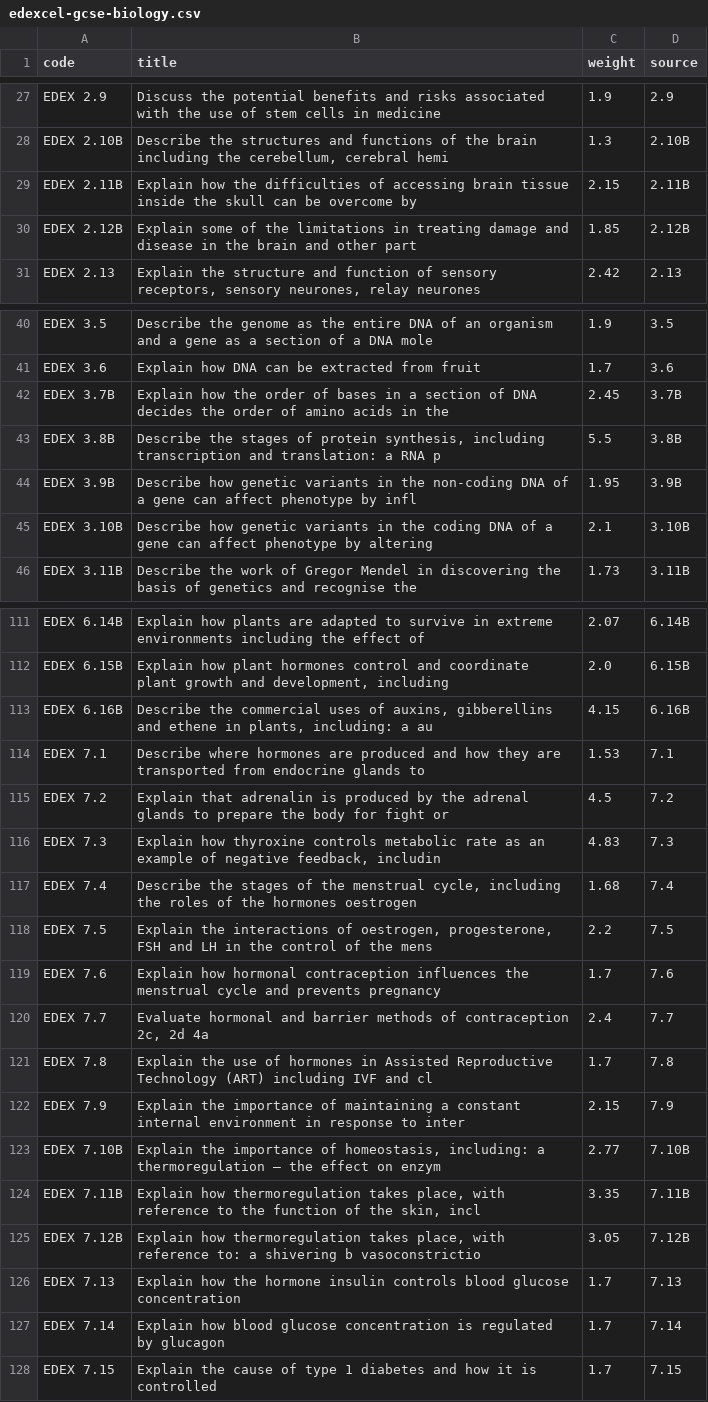
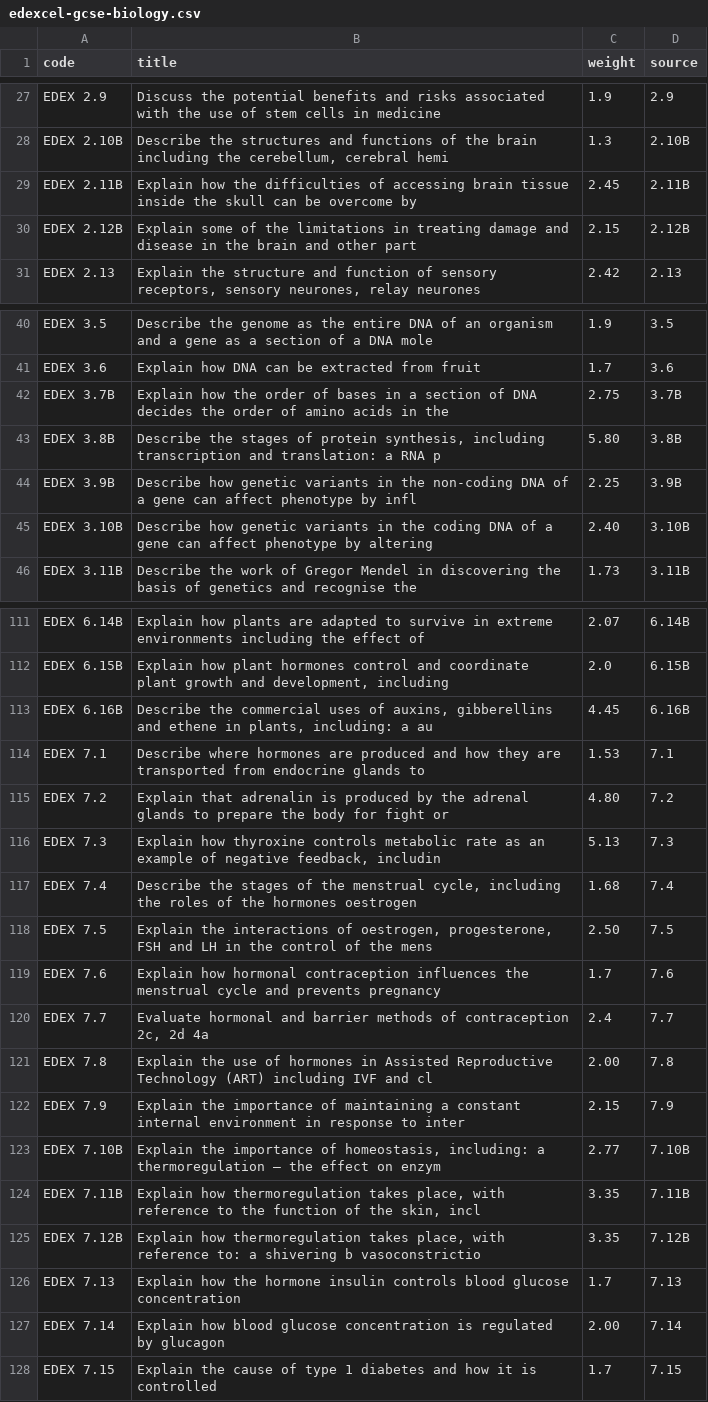
Before and after one commit to alihiridjee-dot/Anglian-Tutoring, a CSV file: scripts/spec-weights/out/edexcel-gcse-biology.csv, drawn as a sheet; only a part is shown, gaps mark what is left out; the diff covers the shown part only.

```diff
--- a/scripts/spec-weights/out/edexcel-gcse-biology.csv
+++ b/scripts/spec-weights/out/edexcel-gcse-biology.csv
@@ -28,4 +28,4 @@ EDEX 2.9,Discuss the potential benefits and risks associated with the use of ste
 EDEX 2.10B,"Describe the structures and functions of the brain including the cerebellum, cerebral hemi",1.3,2.10B
-EDEX 2.11B,Explain how the difficulties of accessing brain tissue inside the skull can be overcome by,2.15,2.11B
-EDEX 2.12B,Explain some of the limitations in treating damage and disease in the brain and other part,1.85,2.12B
+EDEX 2.11B,Explain how the difficulties of accessing brain tissue inside the skull can be overcome by,2.45,2.11B
+EDEX 2.12B,Explain some of the limitations in treating damage and disease in the brain and other part,2.15,2.12B
 EDEX 2.13,"Explain the structure and function of sensory receptors, sensory neurones, relay neurones ",2.42,2.13
@@ -41,6 +41,6 @@ EDEX 3.5,Describe the genome as the entire DNA of an organism and a gene as a se
 EDEX 3.6,Explain how DNA can be extracted from fruit,1.7,3.6
-EDEX 3.7B,Explain how the order of bases in a section of DNA decides the order of amino acids in the,2.45,3.7B
-EDEX 3.8B,"Describe the stages of protein synthesis, including transcription and translation: a RNA p",5.5,3.8B
-EDEX 3.9B,Describe how genetic variants in the non-coding DNA of a gene can affect phenotype by infl,1.95,3.9B
-EDEX 3.10B,Describe how genetic variants in the coding DNA of a gene can affect phenotype by altering,2.1,3.10B
+EDEX 3.7B,Explain how the order of bases in a section of DNA decides the order of amino acids in the,2.75,3.7B
+EDEX 3.8B,"Describe the stages of protein synthesis, including transcription and translation: a RNA p",5.80,3.8B
+EDEX 3.9B,Describe how genetic variants in the non-coding DNA of a gene can affect phenotype by infl,2.25,3.9B
+EDEX 3.10B,Describe how genetic variants in the coding DNA of a gene can affect phenotype by altering,2.40,3.10B
 EDEX 3.11B,Describe the work of Gregor Mendel in discovering the basis of genetics and recognise the ,1.73,3.11B
@@ -112,11 +112,11 @@ EDEX 6.14B,Explain how plants are adapted to survive in extreme environments inc
 EDEX 6.15B,"Explain how plant hormones control and coordinate plant growth and development, including ",2.0,6.15B
-EDEX 6.16B,"Describe the commercial uses of auxins, gibberellins and ethene in plants, including: a au",4.15,6.16B
+EDEX 6.16B,"Describe the commercial uses of auxins, gibberellins and ethene in plants, including: a au",4.45,6.16B
 EDEX 7.1,Describe where hormones are produced and how they are transported from endocrine glands to,1.53,7.1
-EDEX 7.2,Explain that adrenalin is produced by the adrenal glands to prepare the body for fight or ,4.5,7.2
-EDEX 7.3,"Explain how thyroxine controls metabolic rate as an example of negative feedback, includin",4.83,7.3
+EDEX 7.2,Explain that adrenalin is produced by the adrenal glands to prepare the body for fight or ,4.80,7.2
+EDEX 7.3,"Explain how thyroxine controls metabolic rate as an example of negative feedback, includin",5.13,7.3
 EDEX 7.4,"Describe the stages of the menstrual cycle, including the roles of the hormones oestrogen ",1.68,7.4
-EDEX 7.5,"Explain the interactions of oestrogen, progesterone, FSH and LH in the control of the mens",2.2,7.5
+EDEX 7.5,"Explain the interactions of oestrogen, progesterone, FSH and LH in the control of the mens",2.50,7.5
 EDEX 7.6,Explain how hormonal contraception influences the menstrual cycle and prevents pregnancy,1.7,7.6
 EDEX 7.7,"Evaluate hormonal and barrier methods of contraception 2c, 2d 4a",2.4,7.7
-EDEX 7.8,Explain the use of hormones in Assisted Reproductive Technology (ART) including IVF and cl,1.7,7.8
+EDEX 7.8,Explain the use of hormones in Assisted Reproductive Technology (ART) including IVF and cl,2.00,7.8
 EDEX 7.9,Explain the importance of maintaining a constant internal environment in response to inter,2.15,7.9
@@ -124,5 +124,5 @@ EDEX 7.10B,"Explain the importance of homeostasis, including: a thermoregulation
 EDEX 7.11B,"Explain how thermoregulation takes place, with reference to the function of the skin, incl",3.35,7.11B
-EDEX 7.12B,"Explain how thermoregulation takes place, with reference to: a shivering b vasoconstrictio",3.05,7.12B
+EDEX 7.12B,"Explain how thermoregulation takes place, with reference to: a shivering b vasoconstrictio",3.35,7.12B
 EDEX 7.13,Explain how the hormone insulin controls blood glucose concentration,1.7,7.13
-EDEX 7.14,Explain how blood glucose concentration is regulated by glucagon,1.7,7.14
+EDEX 7.14,Explain how blood glucose concentration is regulated by glucagon,2.00,7.14
 EDEX 7.15,Explain the cause of type 1 diabetes and how it is controlled,1.7,7.15
```
Also changed, not shown: 10 edited cells elsewhere in this file, scripts/spec-weights/out/aqa-gcse-chemistry.csv, scripts/spec-weights/out/edexcel-gcse-chemistry.csv, 9 other files.
